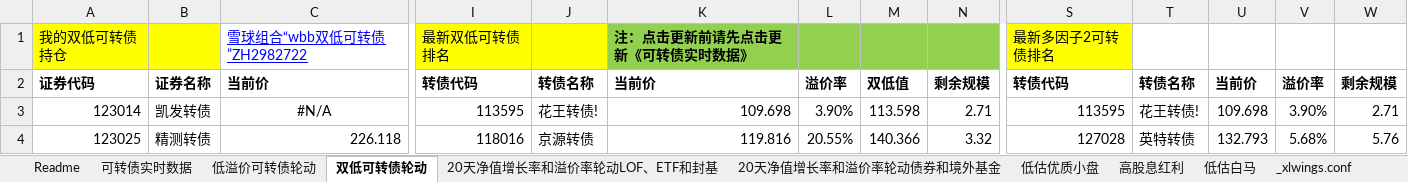
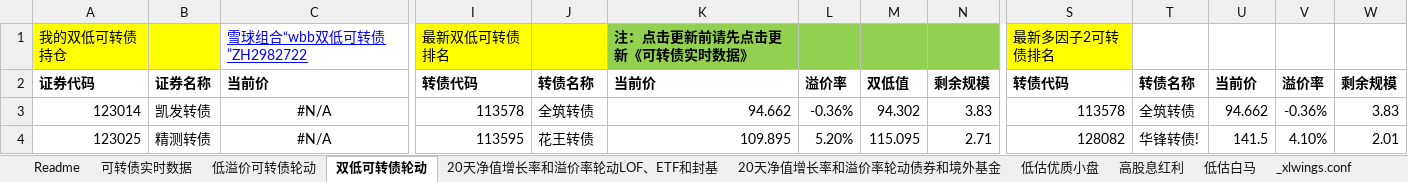
Before and after one commit to wbbyfd/UniversalRotation, an Excel workbook: UniversalRotation.xlsm, sheet 双低可转债轮动, drawn as a sheet; only a part is shown, gaps mark what is left out; values as stored, in another font and other column widths than the file's, no borders; charts and pictures not drawn; the diff covers the shown part only; the diff names each change by its address in the sheet, - before the commit and + after, or states it on an @@ line.

```diff
--- a/UniversalRotation.xlsm (sheet 双低可转债轮动)
+++ b/UniversalRotation.xlsm (sheet 双低可转债轮动)
-I3: 113595
+I3: 113578
-J3: 花王转债!
+J3: 全筑转债
-K3: 109.698
+K3: 94.662
-L3: 3.90%
+L3: -0.36%
-M3: 113.598
+M3: 94.302
-N3: 2.71
+N3: 3.83
-S3: 113595
+S3: 113578
-T3: 花王转债!
+T3: 全筑转债
-U3: 109.698
+U3: 94.662
-V3: 3.90%
+V3: -0.36%
-W3: 2.71
+W3: 3.83
-C4: 226.118
+C4: #N/A
-C4 alignment: right
+C4 alignment: center
-I4: 118016
+I4: 113595
-J4: 京源转债
+J4: 花王转债
-K4: 119.816
+K4: 109.895
-L4: 20.55%
+L4: 5.20%
-M4: 140.366
+M4: 115.095
-N4: 3.32
+N4: 2.71
-S4: 127028
+S4: 128082
-T4: 英特转债
+T4: 华锋转债!
-U4: 132.793
+U4: 141.5
-V4: 5.68%
+V4: 4.10%
-W4: 5.76
+W4: 2.01
```
Also changed, not shown: 8 added rows, 8 removed rows, 515 edited cells and cell formats elsewhere in this sheet, sheet 20天净值增长率和溢价率轮动LOF、ETF和封基, sheet 可转债实时数据, sheet 20天净值增长率和溢价率轮动债券和境外基金, sheet 低溢价可转债轮动, formulas that keep their value.
